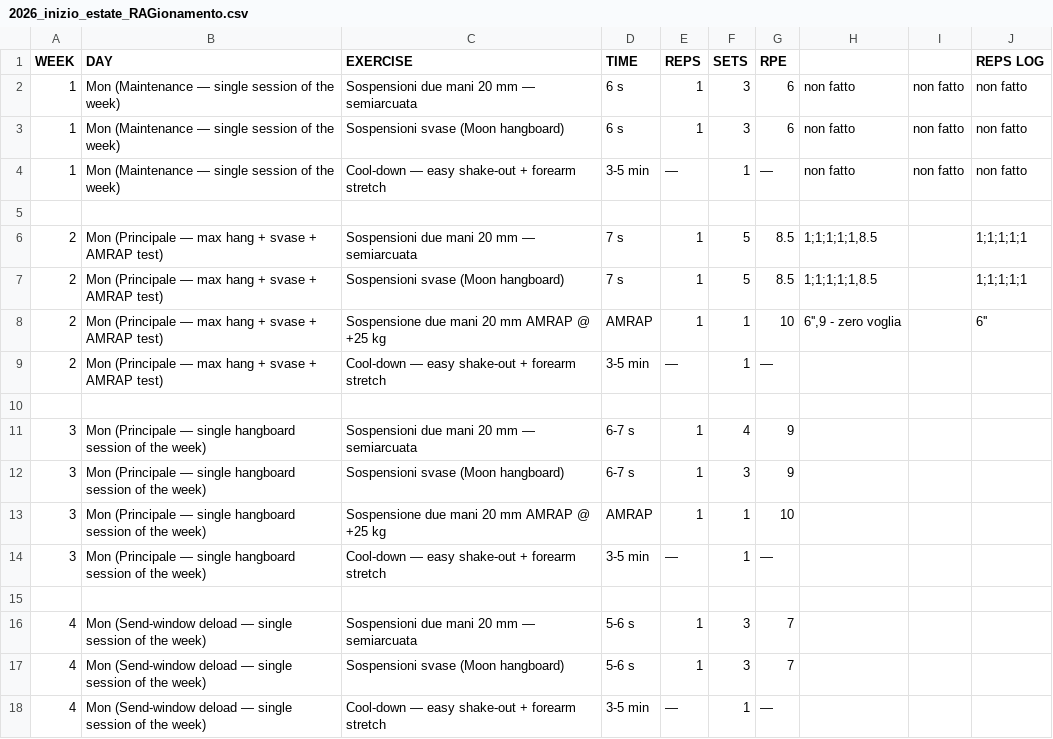
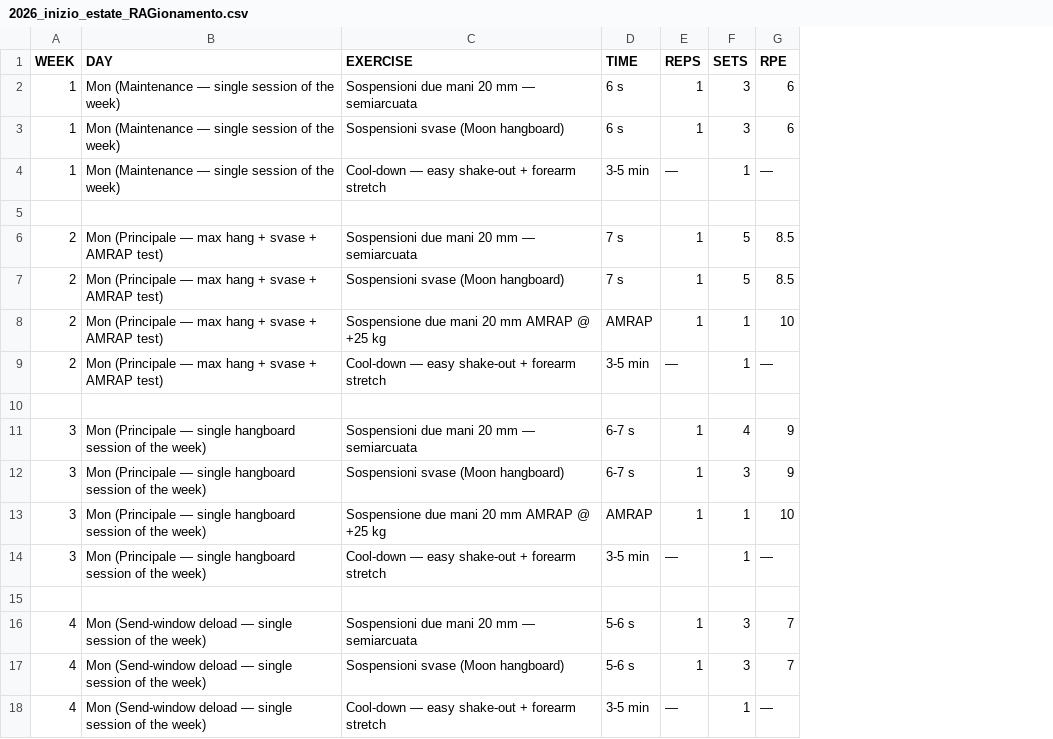
Before and after one commit to billyLumberjack/climbing_training, a CSV file: hangboard/current/2026_inizio_estate_RAGionamento.csv, drawn as a sheet; the diff names each change by its address in the sheet, - before the commit and + after, or states it on an @@ line.

```diff
--- a/hangboard/current/2026_inizio_estate_RAGionamento.csv
+++ b/hangboard/current/2026_inizio_estate_RAGionamento.csv
-column H, rows 2-8: non fatto | non fatto | non fatto |  | 1;1;1;1;1,8.5 | 1;1;1;1;1,8.5 | 6'',9 - zero voglia
-column I, rows 2-4: all non fatto
-column J (REPS LOG), rows 2-8: non fatto | non fatto | non fatto |  | 1;1;1;1;1 | 1;1;1;1;1 | 6''
```
Also changed, not shown: climbing/current/2026_inizio_estate_RAGionamento.csv.
